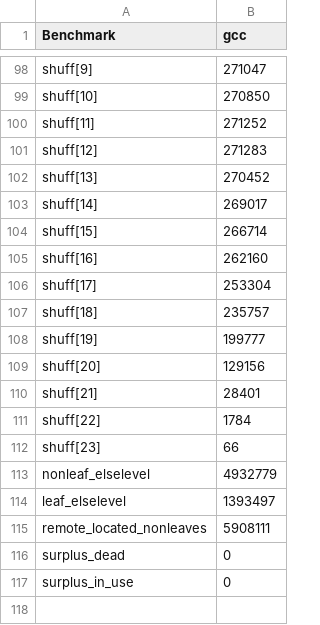
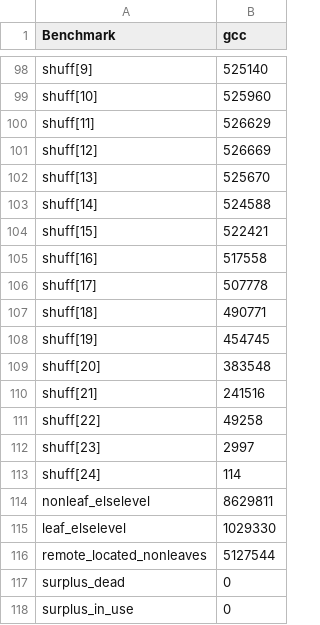
Before and after one commit to mhrnshrf/ORAM-Simulator, a CSV file: test-gcc.csv, drawn as a sheet; only a part is shown, gaps mark what is left out; addresses are those after the commit; the diff covers the shown part only; the diff names each change by its address in the sheet, - before the commit and + after, or states it on an @@ line.

```diff
--- a/test-gcc.csv
+++ b/test-gcc.csv
-B98 (gcc): 271047
+B98 (gcc): 525140
-B99 (gcc): 270850
+B99 (gcc): 525960
-B100 (gcc): 271252
+B100 (gcc): 526629
-B101 (gcc): 271283
+B101 (gcc): 526669
-B102 (gcc): 270452
+B102 (gcc): 525670
-B103 (gcc): 269017
+B103 (gcc): 524588
-B104 (gcc): 266714
+B104 (gcc): 522421
-B105 (gcc): 262160
+B105 (gcc): 517558
-B106 (gcc): 253304
+B106 (gcc): 507778
-B107 (gcc): 235757
+B107 (gcc): 490771
-B108 (gcc): 199777
+B108 (gcc): 454745
-B109 (gcc): 129156
+B109 (gcc): 383548
-B110 (gcc): 28401
+B110 (gcc): 241516
-B111 (gcc): 1784
+B111 (gcc): 49258
-B112 (gcc): 66
+B112 (gcc): 2997
+row 113: shuff[24] | 114
-B114 (gcc): 4932779
+B114 (gcc): 8629811
-B115 (gcc): 1393497
+B115 (gcc): 1029330
-B116 (gcc): 5908111
+B116 (gcc): 5127544
```
Also changed, not shown: 44 edited cells elsewhere in this file, 10 other files.
